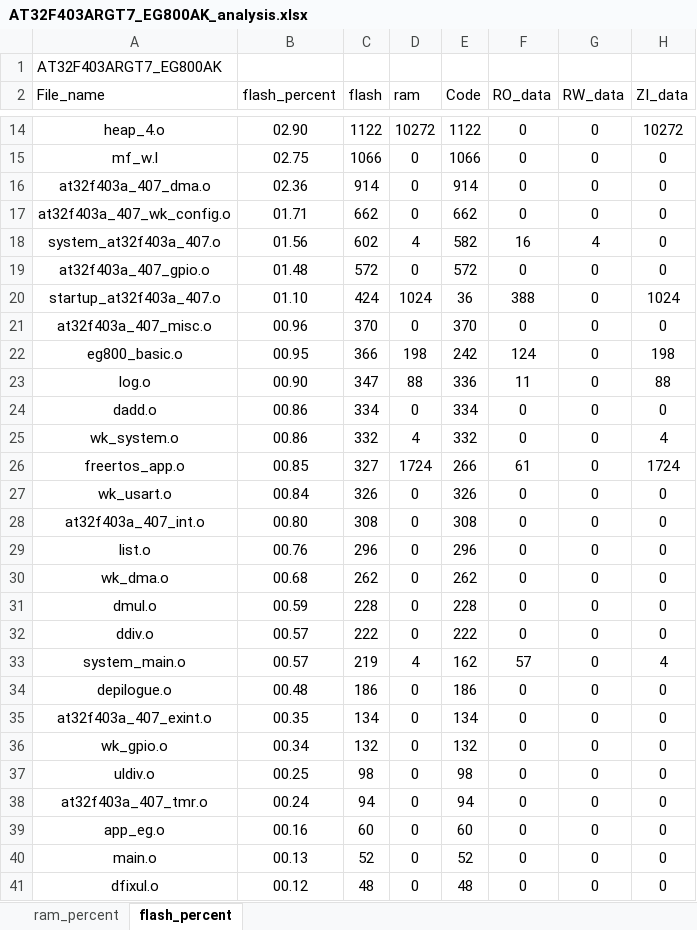
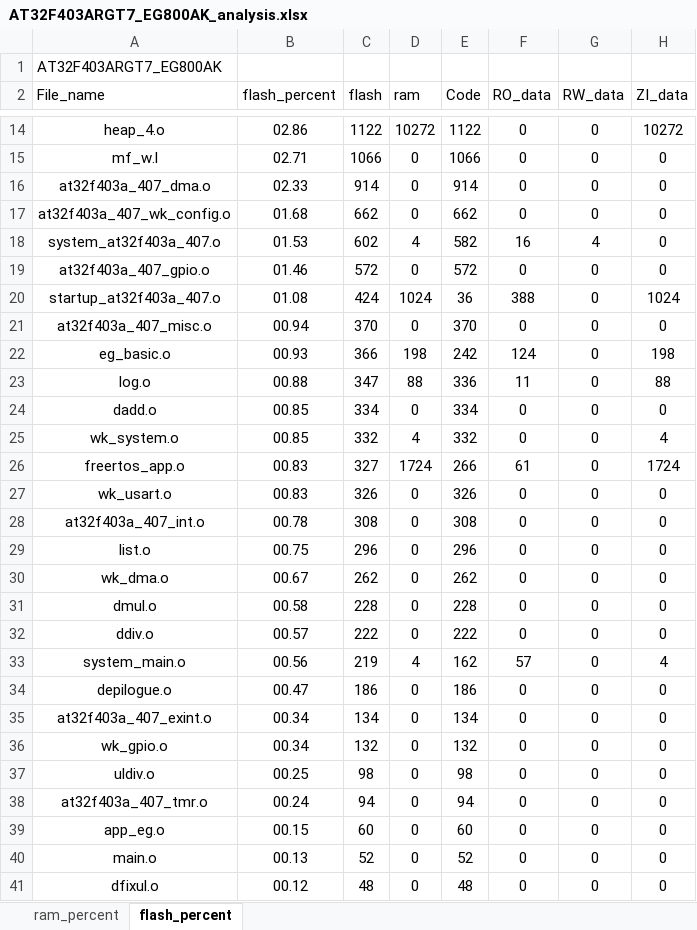
Before and after one commit to Coke-Addictive/FreeRTOS_AT32F403ARGT7_EG800AK, an Excel workbook: project/MDK_V5/AT32F403ARGT7_EG800AK_analysis.xlsx, sheet flash_percent, drawn as a sheet; only a part is shown, gaps mark what is left out; values as stored, in another font and other column widths than the file's, no borders; charts and pictures and table styles not drawn; the diff covers the shown part only; the diff names each change by its address in the sheet, - before the commit and + after, or states it on an @@ line.

```diff
--- a/project/MDK_V5/AT32F403ARGT7_EG800AK_analysis.xlsx (sheet flash_percent)
+++ b/project/MDK_V5/AT32F403ARGT7_EG800AK_analysis.xlsx (sheet flash_percent)
-B14 (flash_percent): 02.90
+B14 (flash_percent): 02.86
-B15 (flash_percent): 02.75
+B15 (flash_percent): 02.71
-B16 (flash_percent): 02.36
+B16 (flash_percent): 02.33
-B17 (flash_percent): 01.71
+B17 (flash_percent): 01.68
-B18 (flash_percent): 01.56
+B18 (flash_percent): 01.53
-B19 (flash_percent): 01.48
+B19 (flash_percent): 01.46
-B20 (flash_percent): 01.10
+B20 (flash_percent): 01.08
-B21 (flash_percent): 00.96
+B21 (flash_percent): 00.94
-A22 (File_name): eg800_basic.o
+A22 (File_name): eg_basic.o
-B22 (flash_percent): 00.95
+B22 (flash_percent): 00.93
-B23 (flash_percent): 00.90
+B23 (flash_percent): 00.88
-B24:B25 (flash_percent): 00.86
+B24:B25 (flash_percent): 00.85
-B26 (flash_percent): 00.85
+B26 (flash_percent): 00.83
-B27 (flash_percent): 00.84
+B27 (flash_percent): 00.83
-B28 (flash_percent): 00.80
+B28 (flash_percent): 00.78
-B29 (flash_percent): 00.76
+B29 (flash_percent): 00.75
-B30 (flash_percent): 00.68
+B30 (flash_percent): 00.67
-B31 (flash_percent): 00.59
+B31 (flash_percent): 00.58
-B33 (flash_percent): 00.57
+B33 (flash_percent): 00.56
-B34 (flash_percent): 00.48
+B34 (flash_percent): 00.47
-B35 (flash_percent): 00.35
+B35 (flash_percent): 00.34
-B39 (flash_percent): 00.16
+B39 (flash_percent): 00.15
```
Also changed, not shown: 1 added row, 1 removed row and 14 edited cells elsewhere in this sheet, sheet ram_percent, charts or pictures, 13 other files.
